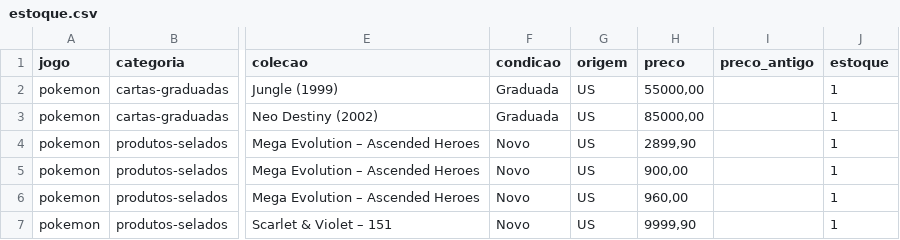
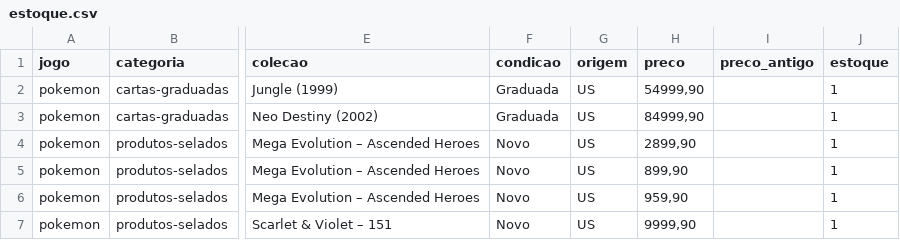
Before and after one commit to israbrito0/village-vault-tcg, a CSV file: data/estoque.csv, drawn as a sheet; only a part is shown, gaps mark what is left out; the diff names each change by its address in the sheet, - before the commit and + after, or states it on an @@ line.

```diff
--- a/data/estoque.csv
+++ b/data/estoque.csv
-H2 (preco): 55000,00
+H2 (preco): 54999,90
-H3 (preco): 85000,00
+H3 (preco): 84999,90
-H5 (preco): 900,00
+H5 (preco): 899,90
-H6 (preco): 960,00
+H6 (preco): 959,90
```
